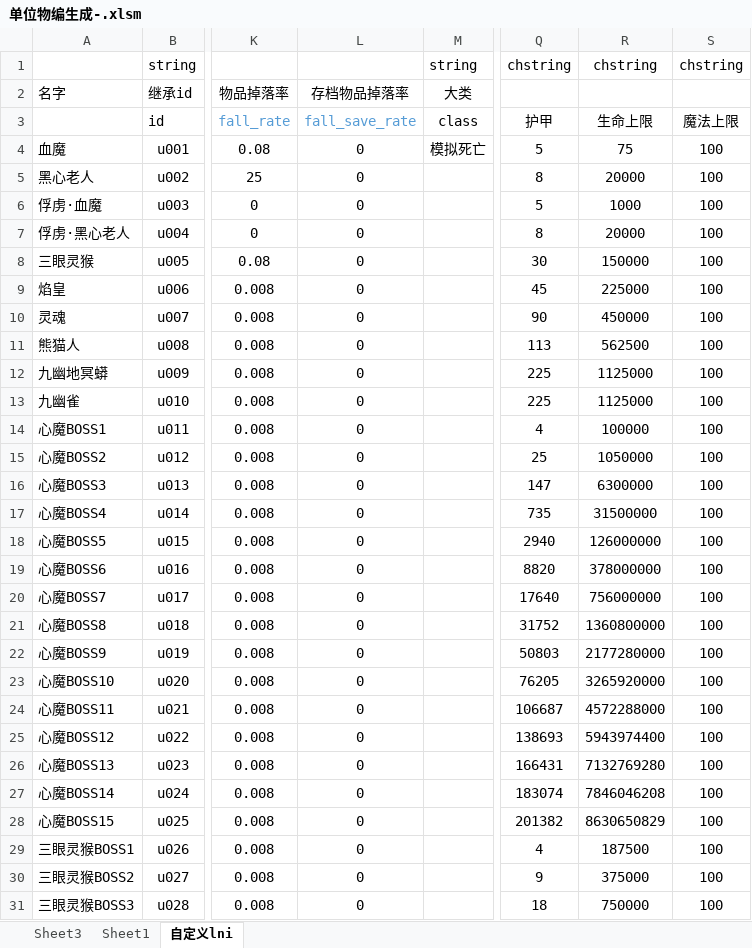
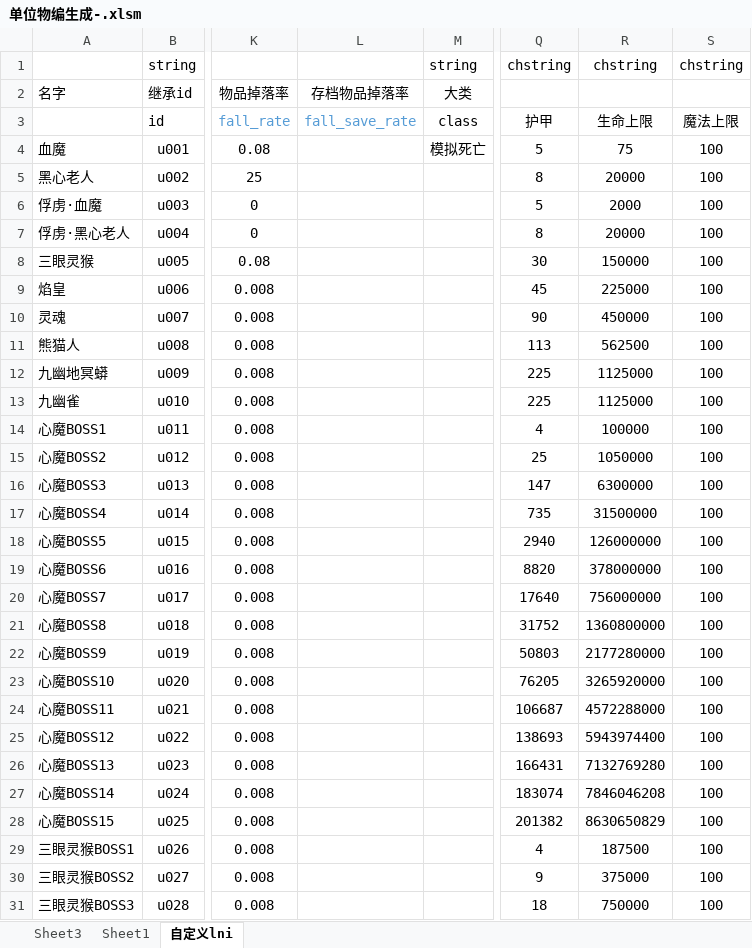
Before and after one commit to jeffworkflow/muban_defence2, an Excel workbook: map/table/单位物编生成-.xlsm, sheet 自定义lni, drawn as a sheet; only a part is shown, gaps mark what is left out; values as stored, in another font and other column widths than the file's, no borders; the diff covers the shown part only; the diff names each change by its address in the sheet, - before the commit and + after, or states it on an @@ line.

```diff
--- a/map/table/单位物编生成-.xlsm (sheet 自定义lni)
+++ b/map/table/单位物编生成-.xlsm (sheet 自定义lni)
-L4:L31: 0
+L4:L31: (empty)
-R6: 1000
+R6: 2000
```
Also changed, not shown: 135 edited cells elsewhere in this sheet, map/table/商品.xlsm, map/table/物品物编生成.xlsm, 11 other files.
